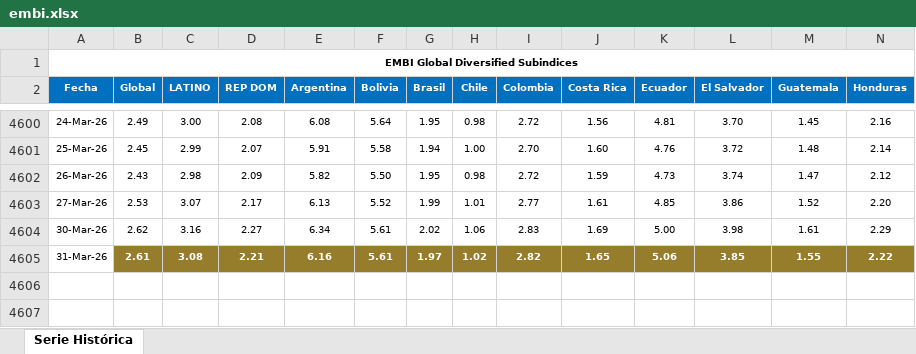
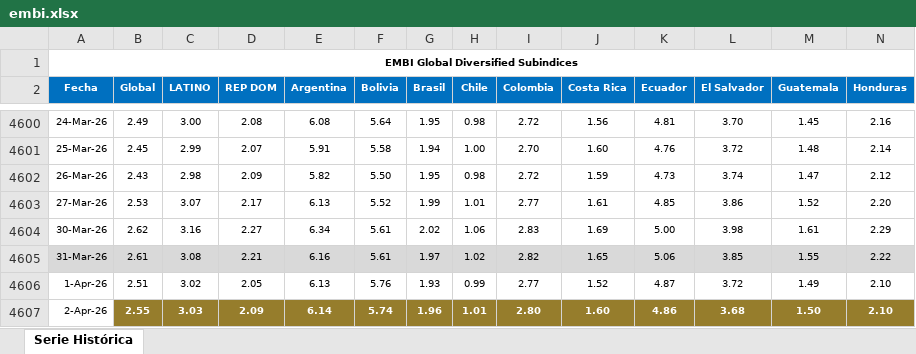
Before and after one commit to jforrisi/dcp, an Excel workbook: update/historicos/embi.xlsx, sheet Serie Histórica, drawn as a sheet; only a part is shown, gaps mark what is left out; values as stored, in another font and other column widths than the file's, no borders; charts and pictures not drawn; rows hold the shown columns only; the diff covers the shown part only; the diff names each change by its address in the sheet, - before the commit and + after, or states it on an @@ line.

```diff
--- a/update/historicos/embi.xlsx (sheet Serie Histórica)
+++ b/update/historicos/embi.xlsx (sheet Serie Histórica)
-A4605 fill: none
+A4605 fill: #D9D9D9
@@ B4605:N4605 fill: #967D2C → #D9D9D9, bold: on → off, text colour: #FFFFFF → black @@
+row 4606: 1-Apr-26 | 2.51 | 3.02 | 2.05 | 6.13 | 5.76 | 1.93 | 0.99 | 2.77 | 1.52 | 4.87 | 3.72 | 1.49 | 2.10
+row 4607: 2-Apr-26 | 2.55 | 3.03 | 2.09 | 6.14 | 5.74 | 1.96 | 1.01 | 2.80 | 1.60 | 4.86 | 3.68 | 1.50 | 2.10
```
Also changed, not shown: cell formats elsewhere in this sheet, charts or pictures, update/historicos/expectativas_inflacion_mexico.xlsx, update/historicos/expectativas_inflacion_peru.xlsx, 1 other file.
